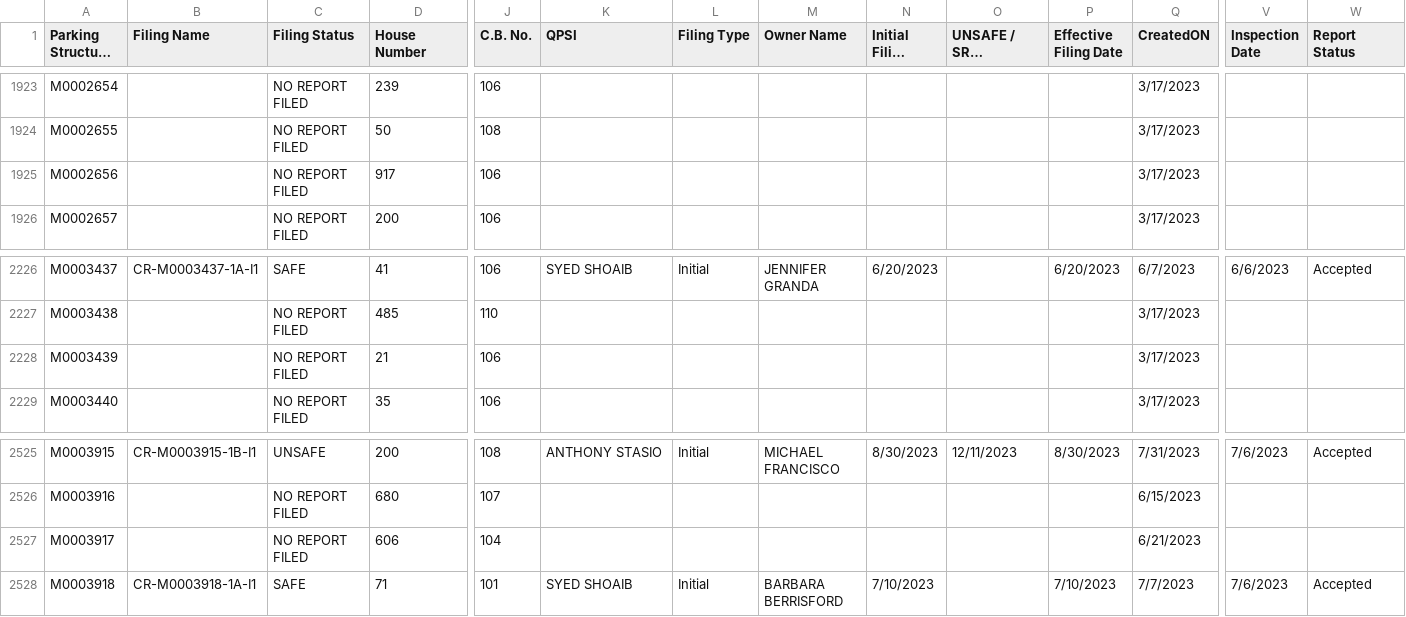
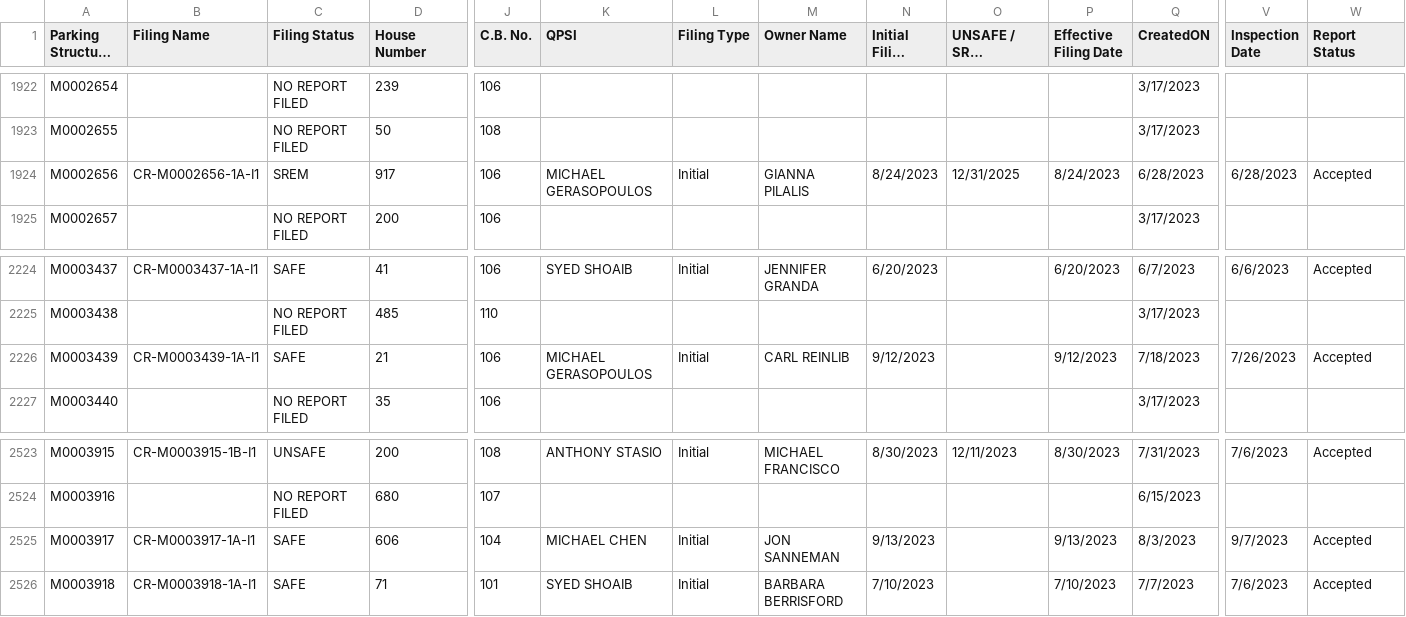
Before and after one commit to NYCDOB/ParkingStructures, a CSV file: data/ParkingStructureInspections.csv, drawn as a sheet; only a part is shown, gaps mark what is left out; long unchanged cells end in …; addresses are those after the commit; the diff covers the shown part only; the diff names each change by its address in the sheet, - before the commit and + after, or states it on an @@ line.

```diff
--- a/data/ParkingStructureInspections.csv
+++ b/data/ParkingStructureInspections.csv
-B1924 (Filing Name): (empty)
+B1924 (Filing Name): CR-M0002656-1A-I1
-C1924 (Filing Status): NO REPORT FILED
+C1924 (Filing Status): SREM
-K1924 (QPSI): (empty)
+K1924 (QPSI): MICHAEL GERASOPOULOS
-L1924 (Filing Type): (empty)
+L1924 (Filing Type): Initial
-M1924 (Owner Name): (empty)
+M1924 (Owner Name): GIANNA PILALIS
-N1924 (Initial Filing Date): (empty)
+N1924 (Initial Filing Date): 8/24/2023
-O1924 (UNSAFE / SREM Completion Date): (empty)
+O1924 (UNSAFE / SREM Completion Date): 12/31/2025
-P1924 (Effective Filing Date): (empty)
+P1924 (Effective Filing Date): 8/24/2023
-Q1924 (CreatedON): 3/17/2023
+Q1924 (CreatedON): 6/28/2023
-V1924 (Inspection Date): (empty)
+V1924 (Inspection Date): 6/28/2023
-W1924 (Report Status): (empty)
+W1924 (Report Status): Accepted
-B2226 (Filing Name): (empty)
+B2226 (Filing Name): CR-M0003439-1A-I1
-C2226 (Filing Status): NO REPORT FILED
+C2226 (Filing Status): SAFE
-K2226 (QPSI): (empty)
+K2226 (QPSI): MICHAEL GERASOPOULOS
-L2226 (Filing Type): (empty)
+L2226 (Filing Type): Initial
-M2226 (Owner Name): (empty)
+M2226 (Owner Name): CARL REINLIB
-N2226 (Initial Filing Date): (empty)
+N2226 (Initial Filing Date): 9/12/2023
-P2226 (Effective Filing Date): (empty)
+P2226 (Effective Filing Date): 9/12/2023
-Q2226 (CreatedON): 3/17/2023
+Q2226 (CreatedON): 7/18/2023
-V2226 (Inspection Date): (empty)
+V2226 (Inspection Date): 7/26/2023
-W2226 (Report Status): (empty)
+W2226 (Report Status): Accepted
-B2525 (Filing Name): (empty)
+B2525 (Filing Name): CR-M0003917-1A-I1
-C2525 (Filing Status): NO REPORT FILED
+C2525 (Filing Status): SAFE
-K2525 (QPSI): (empty)
+K2525 (QPSI): MICHAEL CHEN
-L2525 (Filing Type): (empty)
+L2525 (Filing Type): Initial
-M2525 (Owner Name): (empty)
+M2525 (Owner Name): JON SANNEMAN
-N2525 (Initial Filing Date): (empty)
+N2525 (Initial Filing Date): 9/13/2023
-P2525 (Effective Filing Date): (empty)
+P2525 (Effective Filing Date): 9/13/2023
-Q2525 (CreatedON): 6/21/2023
+Q2525 (CreatedON): 8/3/2023
-V2525 (Inspection Date): (empty)
+V2525 (Inspection Date): 9/7/2023
-W2525 (Report Status): (empty)
+W2525 (Report Status): Accepted
```
Also changed, not shown: 5 added rows, 3 removed rows and 13 edited cells elsewhere in this file.
